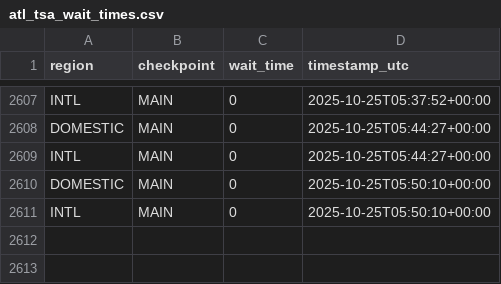
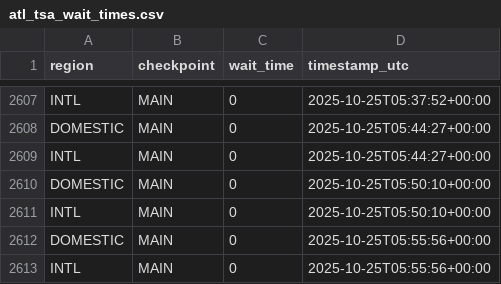
Before and after one commit to charlesminshew/atl-tsa-wait-times, a CSV file: data/atl_tsa_wait_times.csv, drawn as a sheet; only a part is shown, gaps mark what is left out.

```diff
--- a/data/atl_tsa_wait_times.csv
+++ b/data/atl_tsa_wait_times.csv
@@ -2611 +2611,3 @@ DOMESTIC,MAIN,0,2025-10-25T05:50:10+00:00
 INTL,MAIN,0,2025-10-25T05:50:10+00:00
+DOMESTIC,MAIN,0,2025-10-25T05:55:56+00:00
+INTL,MAIN,0,2025-10-25T05:55:56+00:00
```
